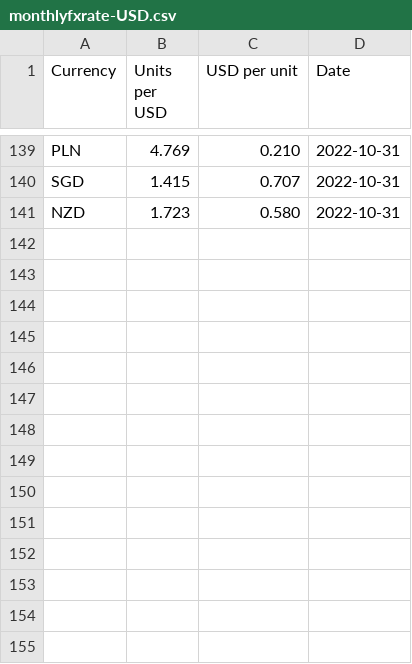
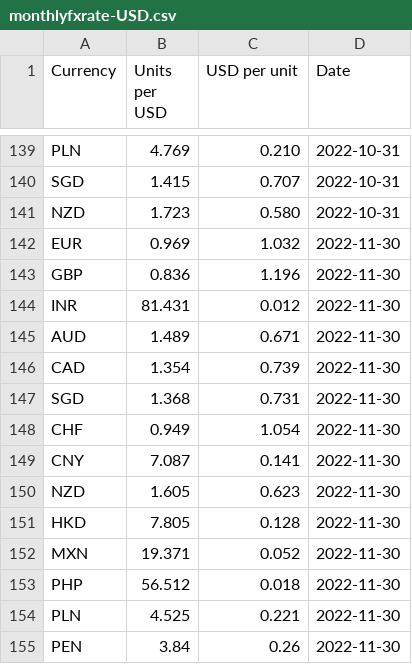
Before and after one commit to nattanarcilla/brc-pythonscripts, a CSV file: monthlyfxrate-USD.csv, drawn as a sheet; only a part is shown, gaps mark what is left out.

Commit message:
Update monthlyfxrate-USD.csv

```diff
--- a/monthlyfxrate-USD.csv
+++ b/monthlyfxrate-USD.csv
@@ -141 +141,15 @@ SGD,1.415,0.707,2022-10-31
 NZD,1.723,0.580,2022-10-31
+EUR,0.969,1.032,2022-11-30
+GBP,0.836,1.196,2022-11-30
+INR,81.431,0.012,2022-11-30
+AUD,1.489,0.671,2022-11-30
+CAD,1.354,0.739,2022-11-30
+SGD,1.368,0.731,2022-11-30
+CHF,0.949,1.054,2022-11-30
+CNY,7.087,0.141,2022-11-30
+NZD,1.605,0.623,2022-11-30
+HKD,7.805,0.128,2022-11-30
+MXN,19.371,0.052,2022-11-30
+PHP,56.512,0.018,2022-11-30
+PLN,4.525,0.221,2022-11-30
+PEN,3.84,0.26,2022-11-30
```
